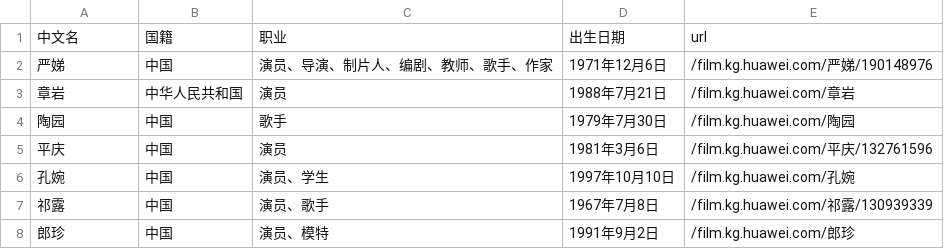
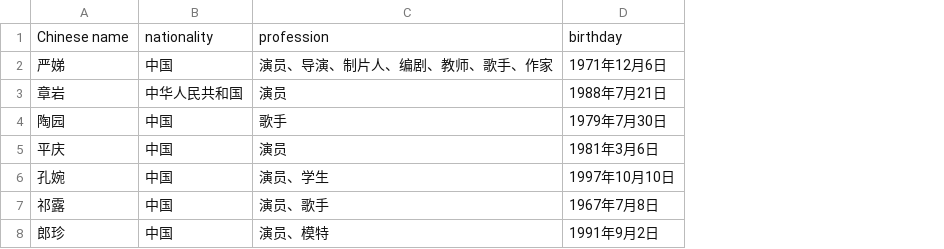
Before and after one commit to Zhang-Henry/KG-tool, a CSV file: back-end/uploadfile/entity/Person.csv, drawn as a sheet; only a part is shown; removed rows and columns are numbered as before the commit, all else as after; the diff names each change by its address in the sheet, - before the commit and + after, or states it on an @@ line.

```diff
--- a/back-end/uploadfile/entity/Person.csv
+++ b/back-end/uploadfile/entity/Person.csv
-column E, rows 2-8: /film.kg.huawei.com/严娣/190148976 | /film.kg.huawei.com/章岩 | /film.kg.huawei.com/陶园 | /film.kg.huawei.com/平庆/132761596 | /film.kg.huawei.com/孔婉 | /film.kg.huawei.com/祁露/130939339 | /film.kg.huawei.com/郎珍
-row 1: 中文名 | 国籍 | 职业 | 出生日期 | url
+row 1: Chinese name | nationality | profession | birthday
```
Also changed, not shown: back-end/uploadfile/entity/Film.csv, 8 other files.
